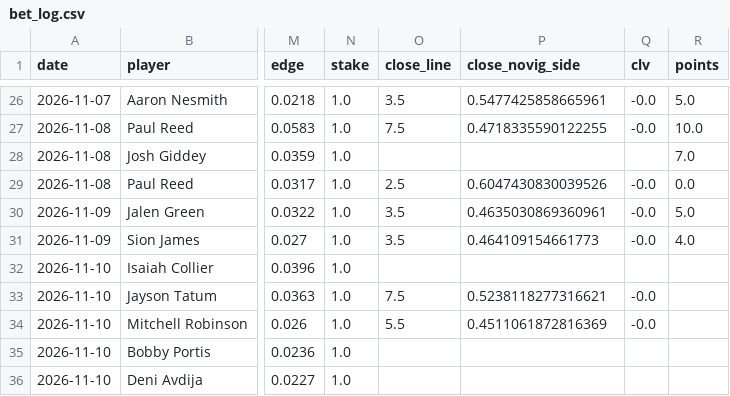
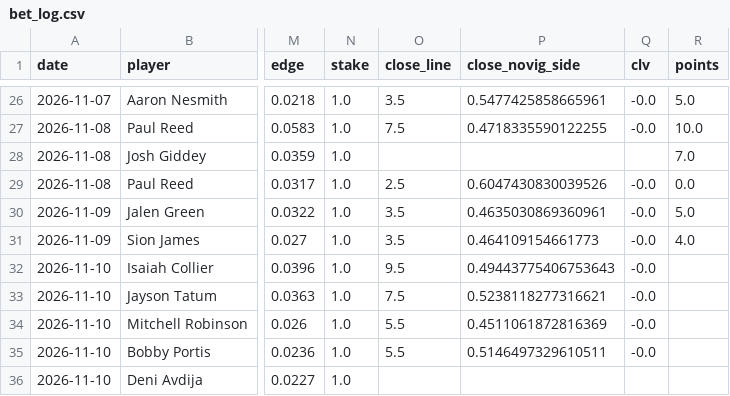
Before and after one commit to abeilke2002/belch-bets, a CSV file: odds_model/data/bet_log.csv, drawn as a sheet; only a part is shown, gaps mark what is left out; the diff names each change by its address in the sheet, - before the commit and + after, or states it on an @@ line.

Commit message:
close run 2026-11-10

```diff
--- a/odds_model/data/bet_log.csv
+++ b/odds_model/data/bet_log.csv
-O32 (close_line): (empty)
+O32 (close_line): 9.5
-P32 (close_novig_side): (empty)
+P32 (close_novig_side): 0.49443775406753643
-Q32 (clv): (empty)
+Q32 (clv): -0.0
-O35 (close_line): (empty)
+O35 (close_line): 5.5
-P35 (close_novig_side): (empty)
+P35 (close_novig_side): 0.5146497329610511
-Q35 (clv): (empty)
+Q35 (clv): -0.0
```
Also changed, not shown: 10 other files.
